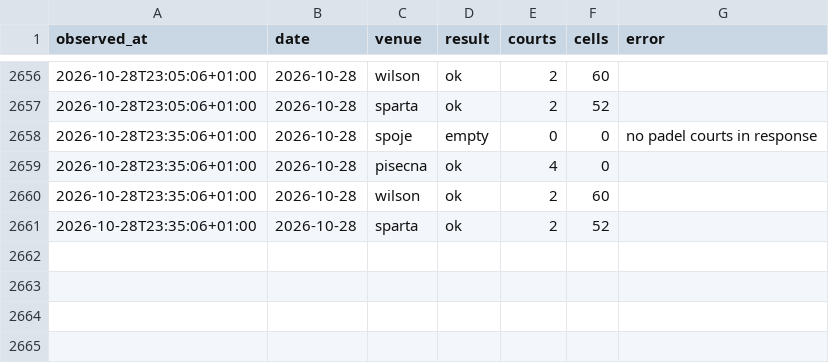
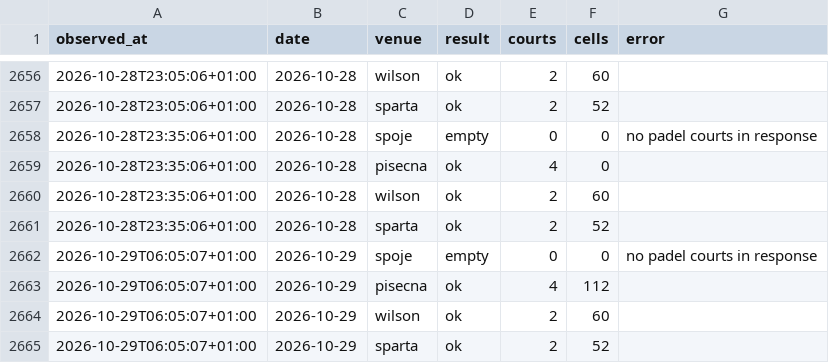
Before and after one commit to fklaban/padel-occupancy, a CSV file: data/runs.home.csv, drawn as a sheet; only a part is shown, gaps mark what is left out.

Commit message:
data: home snapshot 2026-10-29 06:05

```diff
--- a/data/runs.home.csv
+++ b/data/runs.home.csv
@@ -2661 +2661,5 @@ observed_at,date,venue,result,courts,cells,error
 2026-10-28T23:35:06+01:00,2026-10-28,sparta,ok,2,52,
+2026-10-29T06:05:07+01:00,2026-10-29,spoje,empty,0,0,no padel courts in response
+2026-10-29T06:05:07+01:00,2026-10-29,pisecna,ok,4,112,
+2026-10-29T06:05:07+01:00,2026-10-29,wilson,ok,2,60,
+2026-10-29T06:05:07+01:00,2026-10-29,sparta,ok,2,52,
```
Also changed, not shown: 1 other file.
